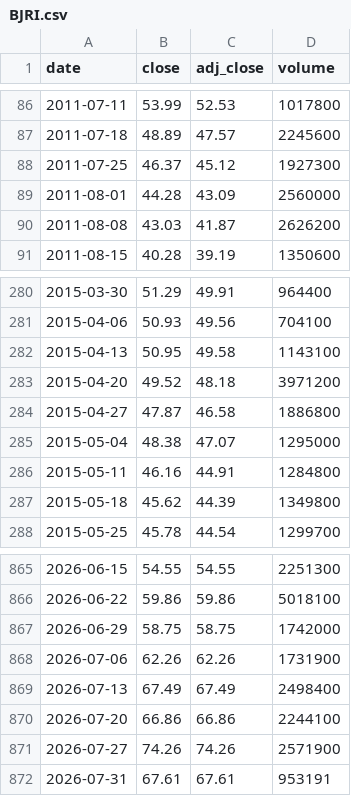
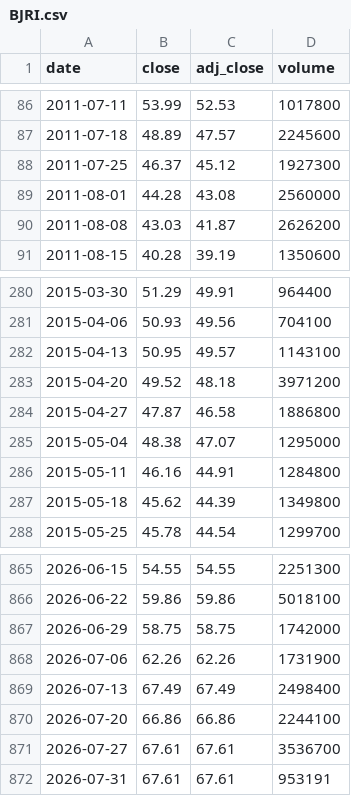
Before and after one commit to cri8-gemini/cri8-gemini.github.io, a CSV file: data/stocks/BJRI.csv, drawn as a sheet; only a part is shown, gaps mark what is left out.

```diff
--- a/data/stocks/BJRI.csv
+++ b/data/stocks/BJRI.csv
@@ -88,3 +88,3 @@ date,close,adj_close,volume
 2011-07-25,46.37,45.12,1927300
-2011-08-01,44.28,43.09,2560000
+2011-08-01,44.28,43.08,2560000
 2011-08-08,43.03,41.87,2626200
@@ -281,3 +281,3 @@ date,close,adj_close,volume
 2015-04-06,50.93,49.56,704100
-2015-04-13,50.95,49.58,1143100
+2015-04-13,50.95,49.57,1143100
 2015-04-20,49.52,48.18,3971200
@@ -870,3 +870,3 @@ date,close,adj_close,volume
 2026-07-20,66.86,66.86,2244100
-2026-07-27,74.26,74.26,2571900
+2026-07-27,67.61,67.61,3536700
 2026-07-31,67.61,67.61,953191
```
Also changed, not shown: data/newsline_issues.csv, data/stocks/BLMN.csv, 10 other files.
